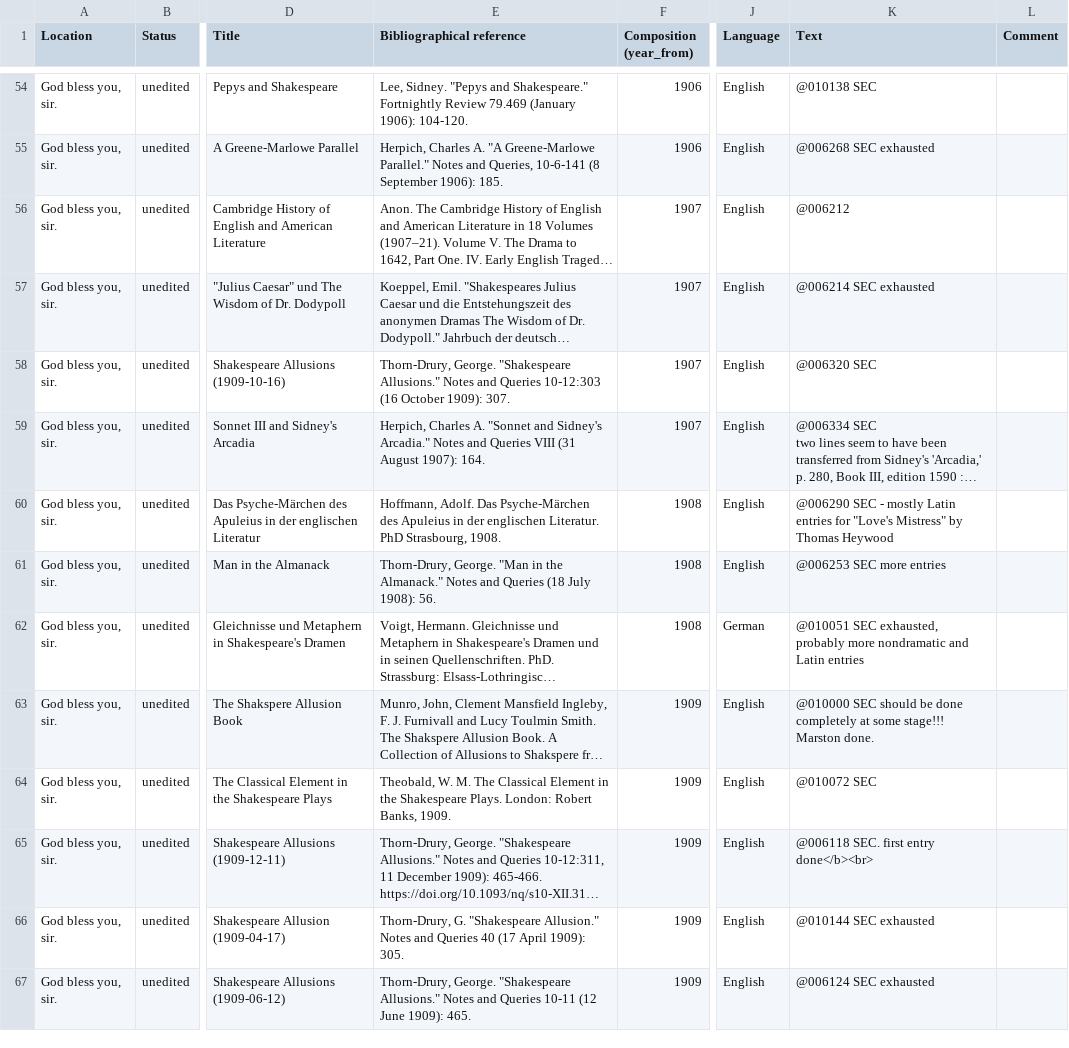
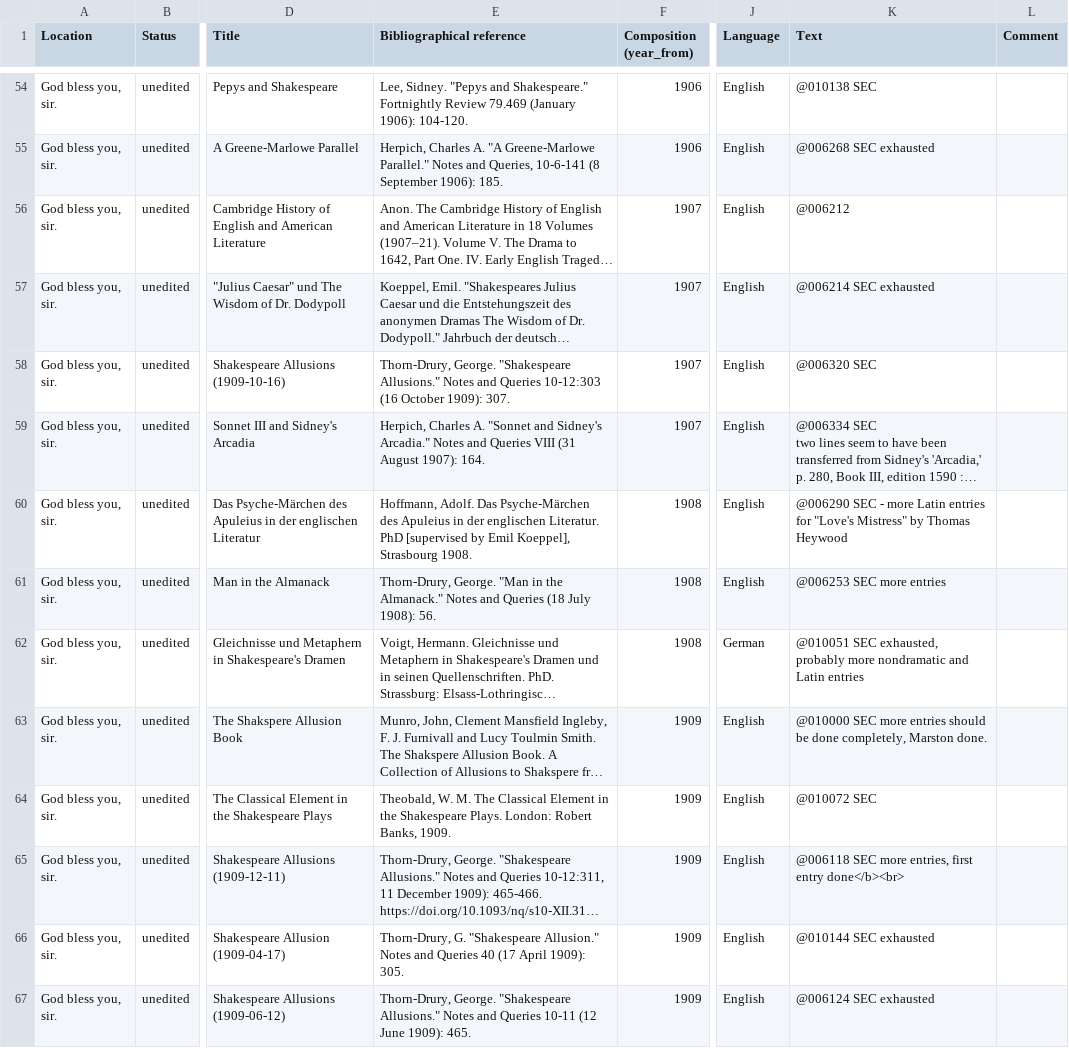
Before and after one commit to dhlab-basel/0826-wordweb-scripts, a CSV file: 01_prepare_scripts/csv/sec.csv, drawn as a sheet; only a part is shown, gaps mark what is left out; long unchanged cells end in …; the diff covers the shown part only; the diff names each change by its address in the sheet, - before the commit and + after, or states it on an @@ line.

```diff
--- a/01_prepare_scripts/csv/sec.csv
+++ b/01_prepare_scripts/csv/sec.csv
-E60 (Bibliographical reference): …Literatur. PhD Strasbourg, 1908.
+E60 (Bibliographical reference): …Literatur. PhD [supervised by Emil Koeppel], Strasbourg 1908.
-K60 (Text): …SEC - mostly Latin entries…
+K60 (Text): …SEC - more Latin entries…
-K63 (Text): @010000 SEC should be done completely at some stage!!! Marston done.
+K63 (Text): @010000 SEC more entries should be done completely, Marston done.
-K65 (Text): @006118 SEC. first entry done</b><br>
+K65 (Text): @006118 SEC more entries, first entry done</b><br>
```
Also changed, not shown: 2 added rows, 1 removed row and 52 edited cells elsewhere in this file, 01_prepare_scripts/csv/export_1.csv, 01_prepare_scripts/csv/export_2.csv, 24 other files.
